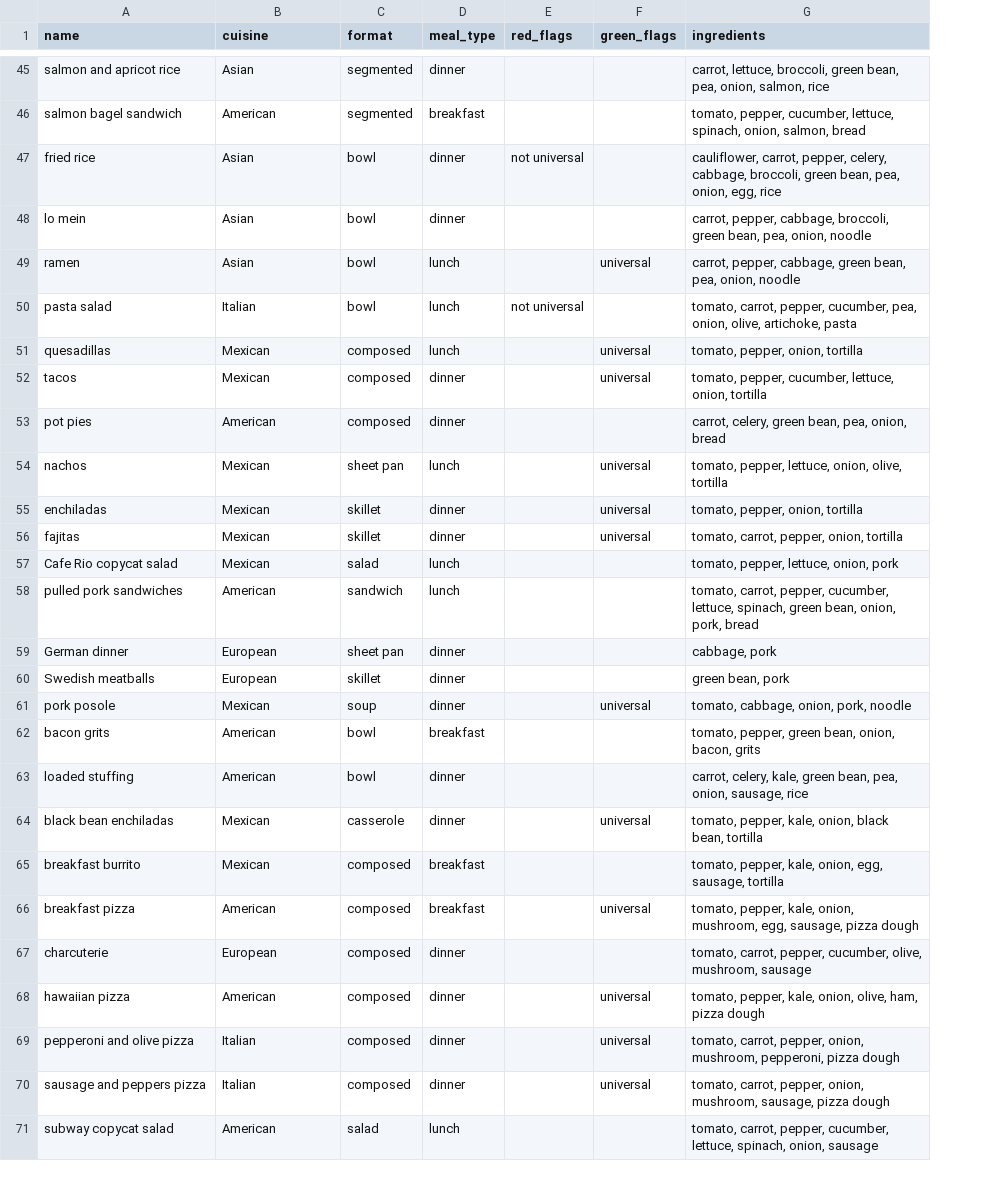
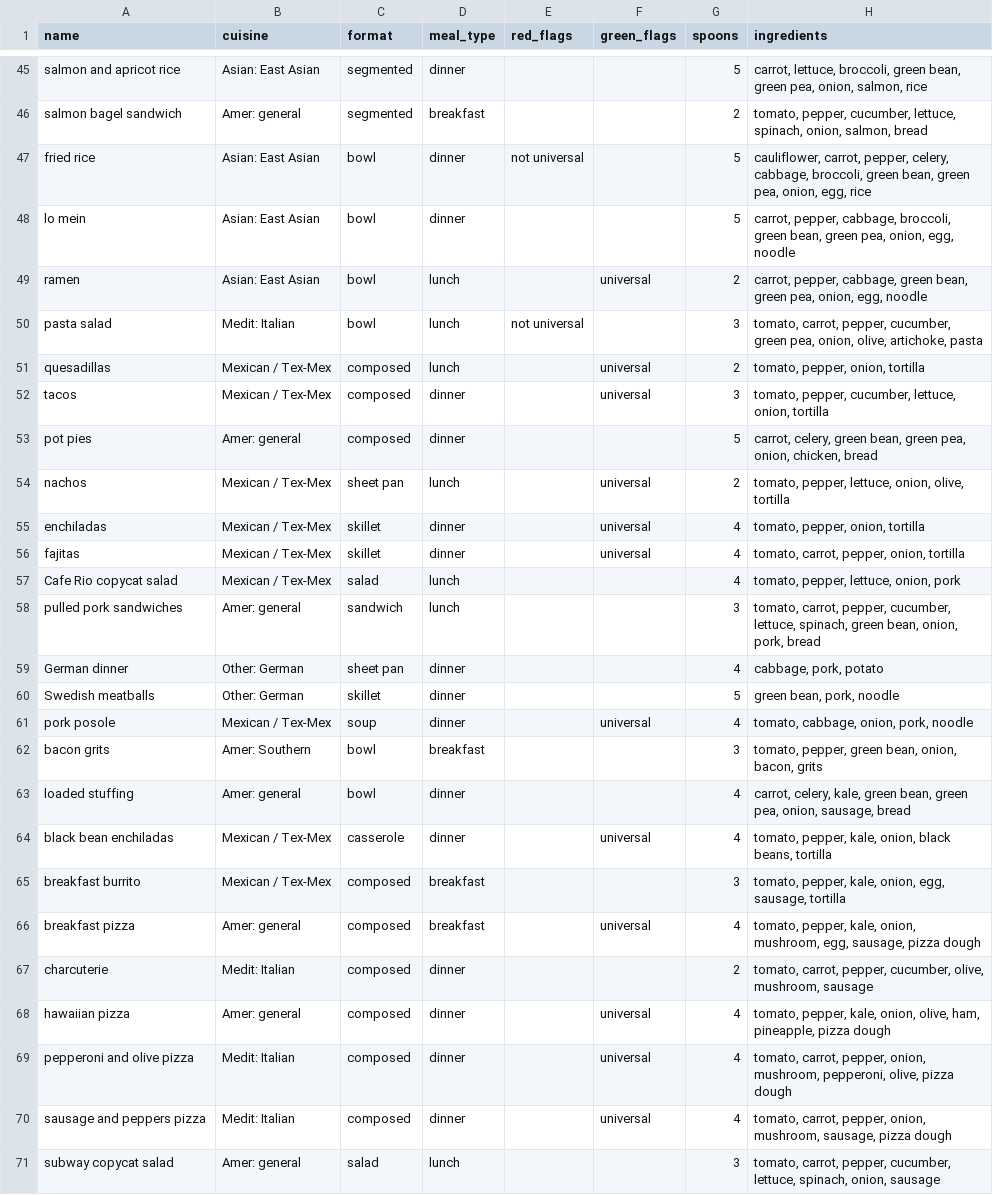
Before and after one commit to cdhagmann/family-meal-planner, a CSV file: data/meals.csv, drawn as a sheet; only a part is shown, gaps mark what is left out; addresses are those after the commit; the diff covers the shown part only; the diff names each change by its address in the sheet, - before the commit and + after, or states it on an @@ line.

```diff
--- a/data/meals.csv
+++ b/data/meals.csv
+column G (spoons), rows 45-71: 5 | 2 | 5 | 5 | 2 | 3 | 2 | 3 | 5 | 2 | 4 | 4 | 4 | 3 | 4 | 5 | 4 | 3 | 4 | 4 | 3 | 4 | 2 | 4 | 4 | 4 | 3
-B45 (cuisine): Asian
+B45 (cuisine): Asian: East Asian
-H45 (ingredients): …green bean, pea, onion,…
+H45 (ingredients): …green bean, green pea, onion,…
-B46 (cuisine): American
+B46 (cuisine): Amer: general
-B47:B49 (cuisine): Asian
+B47:B49 (cuisine): Asian: East Asian
-H47 (ingredients): …green bean, pea, onion,…
+H47 (ingredients): …green bean, green pea, onion,…
-H48 (ingredients): …green bean, pea, onion, noodle
+H48 (ingredients): …green bean, green pea, onion, egg, noodle
-H49 (ingredients): …green bean, pea, onion, noodle
+H49 (ingredients): …green bean, green pea, onion, egg, noodle
-B50 (cuisine): Italian
+B50 (cuisine): Medit: Italian
-H50 (ingredients): …pepper, cucumber, pea, onion,…
+H50 (ingredients): …pepper, cucumber, green pea, onion,…
-B51:B52 (cuisine): Mexican
+B51:B52 (cuisine): Mexican / Tex-Mex
-B53 (cuisine): American
+B53 (cuisine): Amer: general
-H53 (ingredients): …green bean, pea, onion, bread
+H53 (ingredients): …green bean, green pea, onion, chicken, bread
-B54:B57 (cuisine): Mexican
+B54:B57 (cuisine): Mexican / Tex-Mex
-B58 (cuisine): American
+B58 (cuisine): Amer: general
-B59:B60 (cuisine): European
+B59:B60 (cuisine): Other: German
-H59 (ingredients): cabbage, pork
+H59 (ingredients): cabbage, pork, potato
-H60 (ingredients): green bean, pork
+H60 (ingredients): green bean, pork, noodle
-B61 (cuisine): Mexican
+B61 (cuisine): Mexican / Tex-Mex
-B62 (cuisine): American
+B62 (cuisine): Amer: Southern
-B63 (cuisine): American
+B63 (cuisine): Amer: general
-H63 (ingredients): …green bean, pea, onion, sausage, rice
+H63 (ingredients): …green bean, green pea, onion, sausage, bread
-B64:B65 (cuisine): Mexican
+B64:B65 (cuisine): Mexican / Tex-Mex
-H64 (ingredients): …onion, black bean, tortilla
+H64 (ingredients): …onion, black beans, tortilla
-B66 (cuisine): American
+B66 (cuisine): Amer: general
-B67 (cuisine): European
+B67 (cuisine): Medit: Italian
-B68 (cuisine): American
+B68 (cuisine): Amer: general
-H68 (ingredients): …olive, ham, pizza dough
+H68 (ingredients): …olive, ham, pineapple, pizza dough
-B69:B70 (cuisine): Italian
+B69:B70 (cuisine): Medit: Italian
-H69 (ingredients): …mushroom, pepperoni, pizza dough
+H69 (ingredients): …mushroom, pepperoni, olive, pizza dough
-B71 (cuisine): American
+B71 (cuisine): Amer: general
```
Also changed, not shown: 1 added row and 143 edited cells elsewhere in this file, data/inventory.csv, 8 other files.
